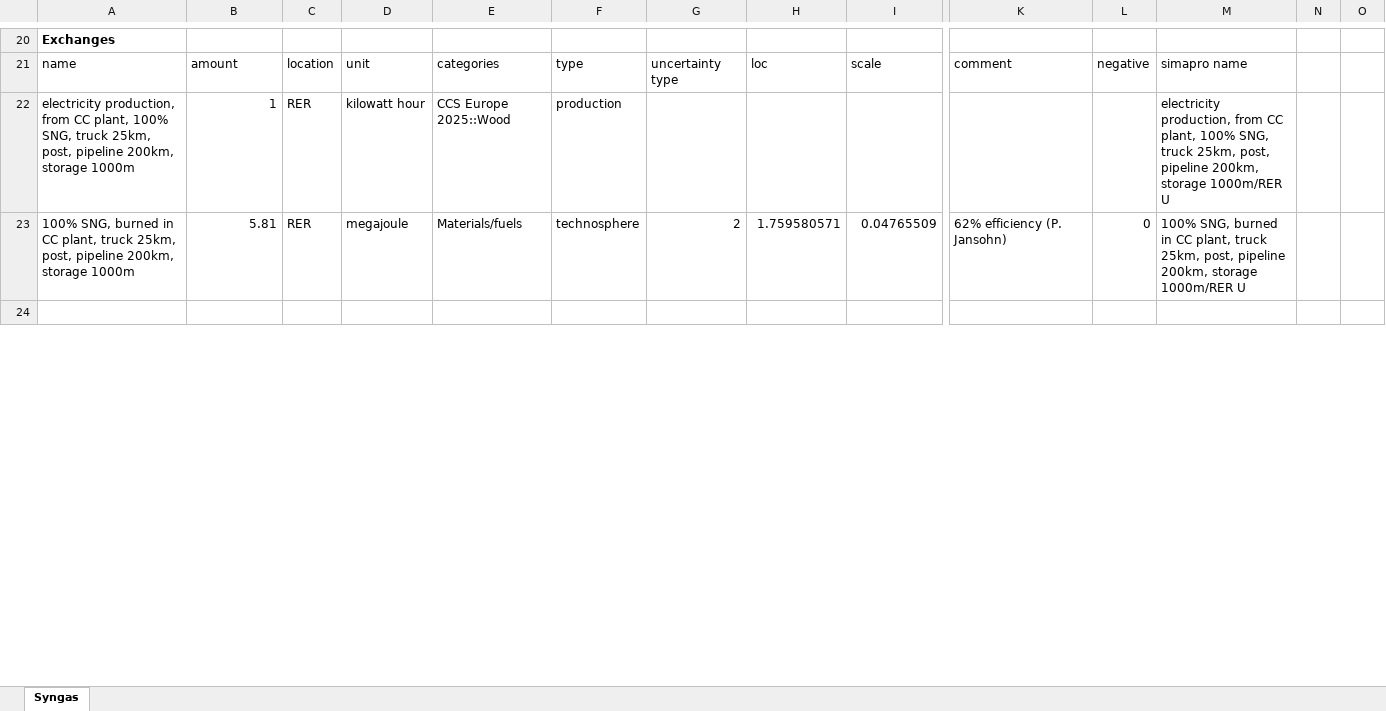
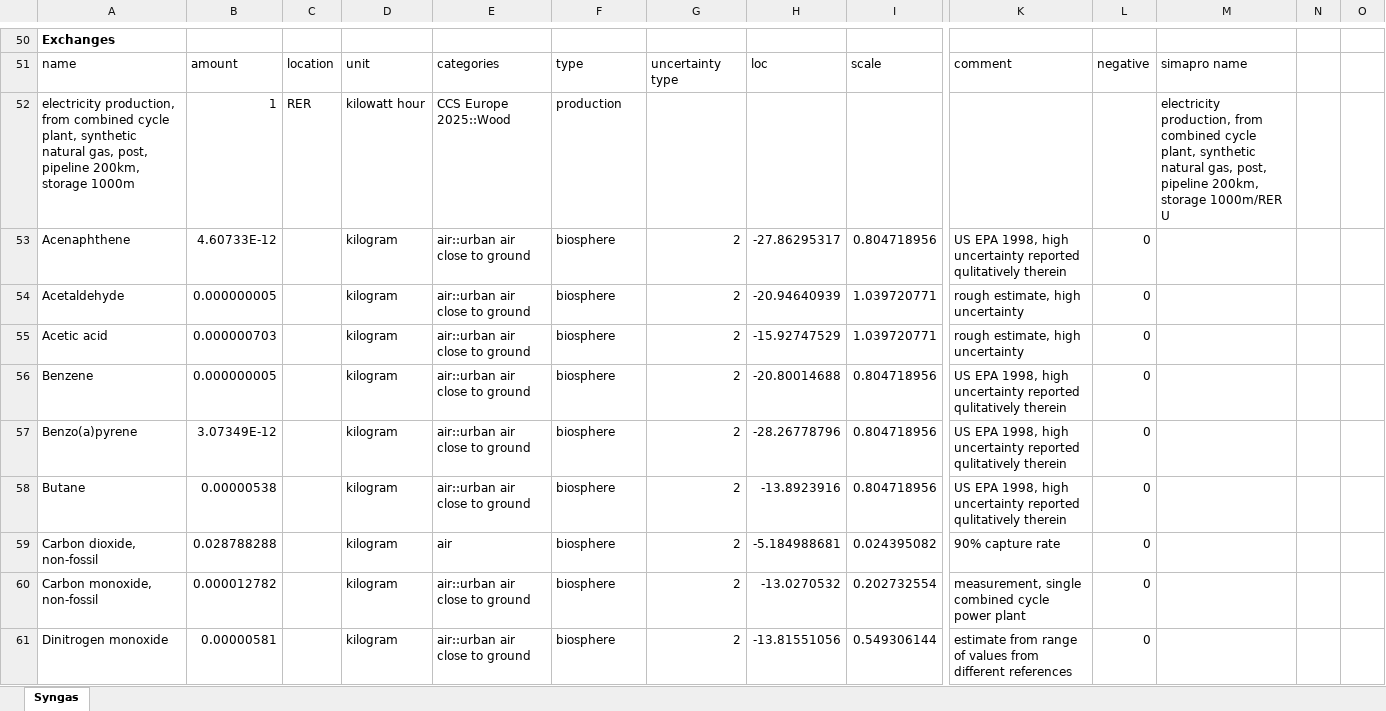
Before and after one commit to romainsacchi/rmnd-lca, an Excel workbook: premise/data/additional_inventories/lci-syngas.xlsx, sheet Syngas, drawn as a sheet; only a part is shown, gaps mark what is left out; the shorter side is filled out with more unchanged rows; values as stored, in another font and other column widths than the file's, no borders; removed rows and columns are numbered as before the commit, all else as after; rows hold the shown columns only; the diff covers the shown part only; the diff names each change by its address in the sheet, - before the commit and + after, or states it on an @@ line.

```diff
--- a/premise/data/additional_inventories/lci-syngas.xlsx (sheet Syngas)
+++ b/premise/data/additional_inventories/lci-syngas.xlsx (sheet Syngas)
-A52: …production, from CC plant, 100% SNG, truck 25km, post, pipeline…
+A52: …production, from combined cycle plant, synthetic natural gas, post, pipeline…
-M52: …production, from CC plant, 100% SNG, truck 25km, post, pipeline…
+M52: …production, from combined cycle plant, synthetic natural gas, post, pipeline…
-row 23: 100% SNG, burned in CC plant, truck 25km, post, pipeline 200km, storage 1000m | 5.81 | RER | megajoule | Materials/fuels | technosphere | 2 | 1.759580571 | 0.04765509 | 62% efficiency (P. Jansohn) | 0 | 100% SNG, burned in CC plant, truck 25km, post, pipeline 200km, storage 1000m/RER U
+row 53: Acenaphthene | 4.60733E-12 |  | kilogram | air::urban air close to ground | biosphere | 2 | -27.86295317 | 0.804718956 | US EPA 1998, high uncertainty reported qulitatively therein | 0
+row 54: Acetaldehyde | 0.000000005 |  | kilogram | air::urban air close to ground | biosphere | 2 | -20.94640939 | 1.039720771 | rough estimate, high uncertainty | 0
+row 55: Acetic acid | 0.000000703 |  | kilogram | air::urban air close to ground | biosphere | 2 | -15.92747529 | 1.039720771 | rough estimate, high uncertainty | 0
+row 56: Benzene | 0.000000005 |  | kilogram | air::urban air close to ground | biosphere | 2 | -20.80014688 | 0.804718956 | US EPA 1998, high uncertainty reported qulitatively therein | 0
+row 57: Benzo(a)pyrene | 3.07349E-12 |  | kilogram | air::urban air close to ground | biosphere | 2 | -28.26778796 | 0.804718956 | US EPA 1998, high uncertainty reported qulitatively therein | 0
+row 58: Butane | 0.00000538 |  | kilogram | air::urban air close to ground | biosphere | 2 | -13.8923916 | 0.804718956 | US EPA 1998, high uncertainty reported qulitatively therein | 0
+row 59: Carbon dioxide, non-fossil | 0.028788288 |  | kilogram | air | biosphere | 2 | -5.184988681 | 0.024395082 | 90% capture rate | 0
+row 60: Carbon monoxide, non-fossil | 0.000012782 |  | kilogram | air::urban air close to ground | biosphere | 2 | -13.0270532 | 0.202732554 | measurement, single combined cycle power plant | 0
+row 61: Dinitrogen monoxide | 0.00000581 |  | kilogram | air::urban air close to ground | biosphere | 2 | -13.81551056 | 0.549306144 | estimate from range of values from different references | 0
```
Also changed, not shown: 54 added rows, 164 removed rows and 25 edited cells elsewhere in this sheet, formulas that keep their value, premise/data/additional_inventories/lci-Carma-CCS.xlsx, premise/data/additional_inventories/lci-hydrogen-smr-atr-biogas.xlsx, 34 other files.
